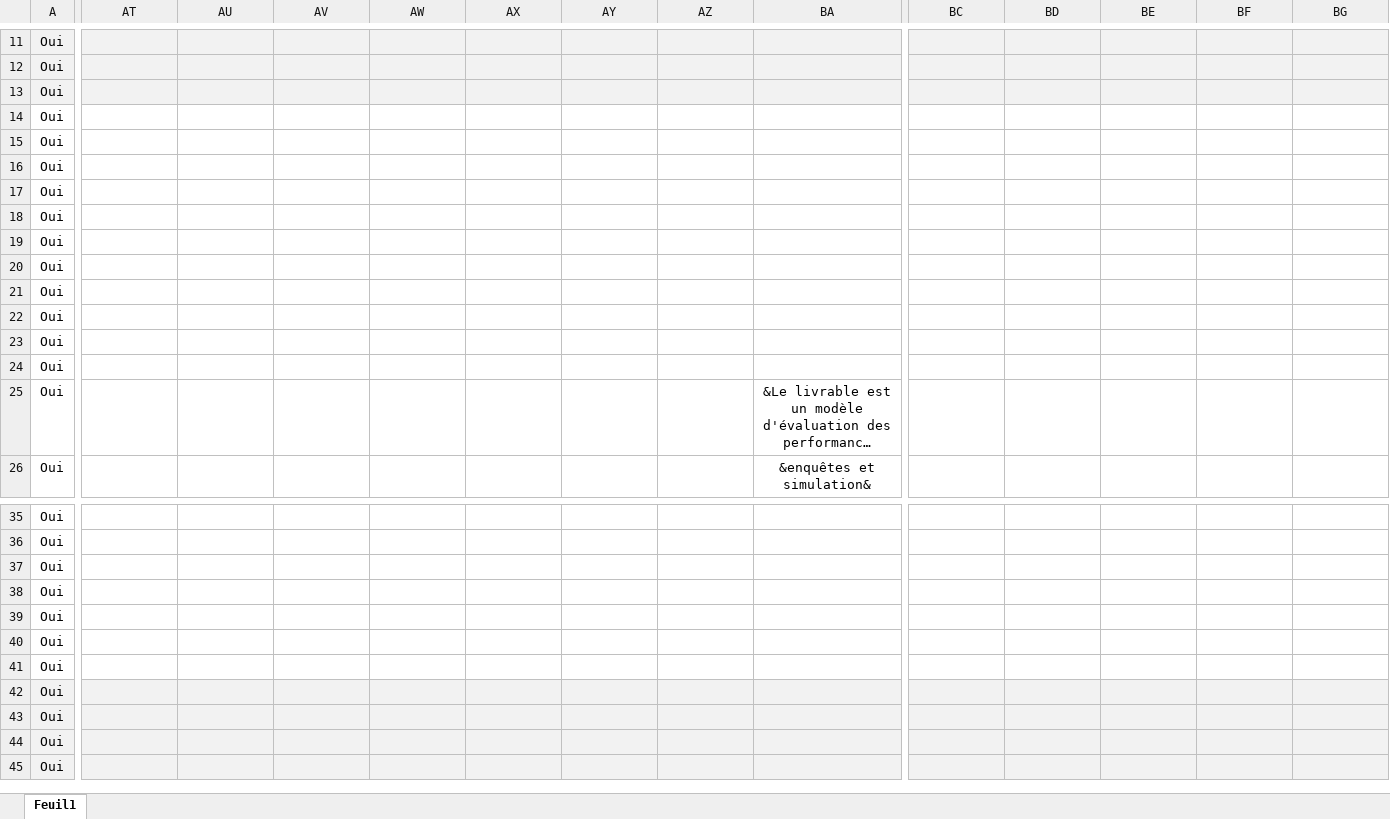
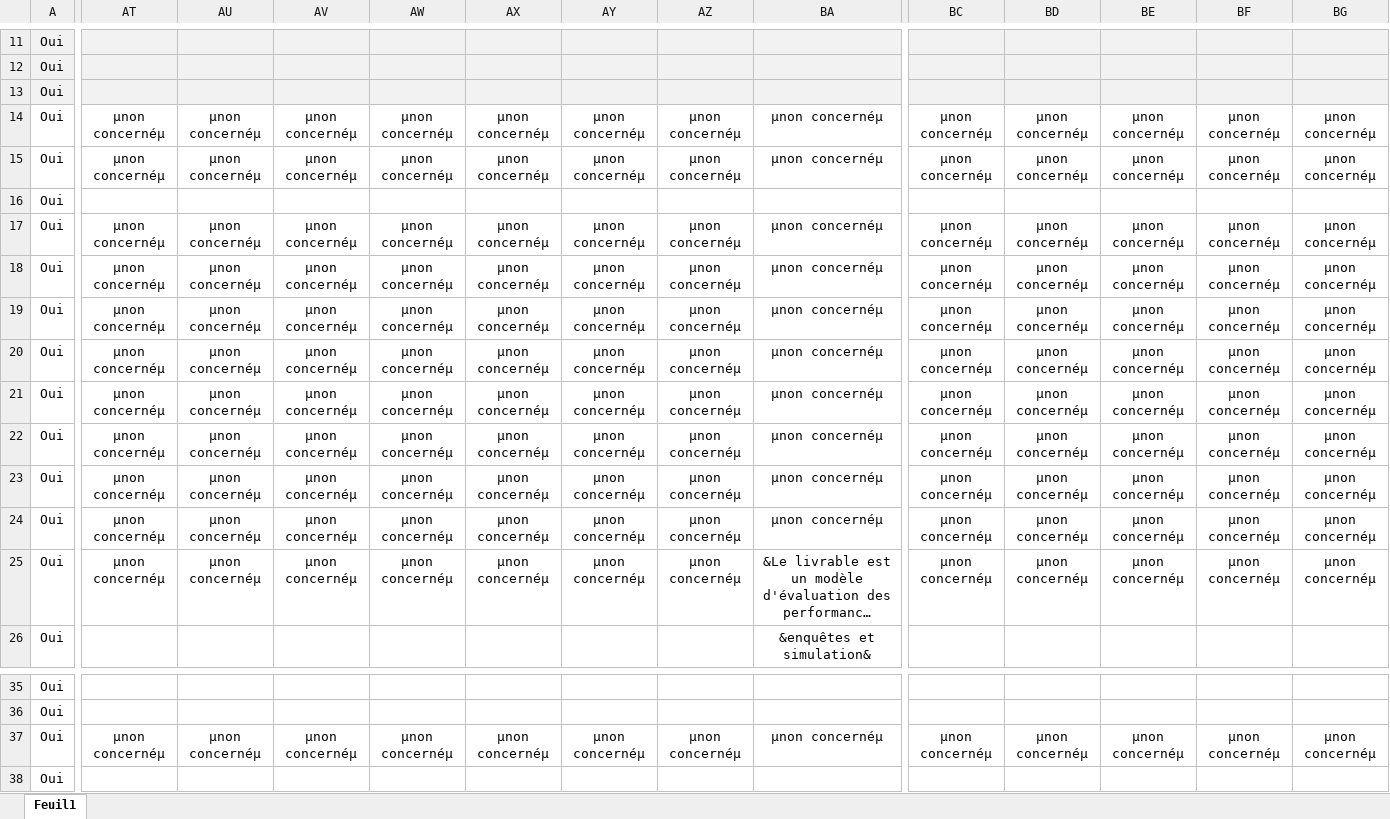
Before and after one commit to faircarbon/FairCarboN_datas, an Excel workbook: Data/PGD/PGD_structuration.xlsx, sheet Feuil1, drawn as a sheet; only a part is shown, gaps mark what is left out; the shorter side is filled out with more unchanged rows; long unchanged cells end in …; values as stored, in another font and other column widths than the file's, no borders; conditional formats not drawn; the diff covers the shown part only; the diff names each change by its address in the sheet, - before the commit and + after, or states it on an @@ line.

Commit message:
SLAM-B modele non concerné par description données

```diff
--- a/Data/PGD/PGD_structuration.xlsx (sheet Feuil1)
+++ b/Data/PGD/PGD_structuration.xlsx (sheet Feuil1)
-AT14:AT15: (empty)
+AT14:AT15: µnon concernéµ
-AU14:AU15: (empty)
+AU14:AU15: µnon concernéµ
-AV14:AV15: (empty)
+AV14:AV15: µnon concernéµ
-AW14:AW15: (empty)
+AW14:AW15: µnon concernéµ
-AX14:AX15: (empty)
+AX14:AX15: µnon concernéµ
-AY14:AY15: (empty)
+AY14:AY15: µnon concernéµ
-AZ14:AZ15: (empty)
+AZ14:AZ15: µnon concernéµ
-BA14:BA15: (empty)
+BA14:BA15: µnon concernéµ
-BC14:BC15: (empty)
+BC14:BC15: µnon concernéµ
-BD14:BD15: (empty)
+BD14:BD15: µnon concernéµ
-BE14:BE15: (empty)
+BE14:BE15: µnon concernéµ
-BF14:BF15: (empty)
+BF14:BF15: µnon concernéµ
-BG14:BG15: (empty)
+BG14:BG15: µnon concernéµ
-AT17:AT25: (empty)
+AT17:AT25: µnon concernéµ
-AU17:AU25: (empty)
+AU17:AU25: µnon concernéµ
-AV17:AV25: (empty)
+AV17:AV25: µnon concernéµ
-AW17:AW25: (empty)
+AW17:AW25: µnon concernéµ
-AX17:AX25: (empty)
+AX17:AX25: µnon concernéµ
-AY17:AY25: (empty)
+AY17:AY25: µnon concernéµ
-AZ17:AZ25: (empty)
+AZ17:AZ25: µnon concernéµ
-BA17:BA24: (empty)
+BA17:BA24: µnon concernéµ
-BC17:BC25: (empty)
+BC17:BC25: µnon concernéµ
-BD17:BD25: (empty)
+BD17:BD25: µnon concernéµ
-BE17:BE25: (empty)
+BE17:BE25: µnon concernéµ
-BF17:BF25: (empty)
+BF17:BF25: µnon concernéµ
-BG17:BG25: (empty)
+BG17:BG25: µnon concernéµ
-AT37: (empty)
+AT37: µnon concernéµ
-AU37: (empty)
+AU37: µnon concernéµ
-AV37: (empty)
+AV37: µnon concernéµ
-AW37: (empty)
+AW37: µnon concernéµ
-AX37: (empty)
+AX37: µnon concernéµ
-AY37: (empty)
+AY37: µnon concernéµ
-AZ37: (empty)
+AZ37: µnon concernéµ
-BA37: (empty)
+BA37: µnon concernéµ
-BC37: (empty)
+BC37: µnon concernéµ
-BD37: (empty)
+BD37: µnon concernéµ
-BE37: (empty)
+BE37: µnon concernéµ
-BF37: (empty)
+BF37: µnon concernéµ
-BG37: (empty)
+BG37: µnon concernéµ
```
Also changed, not shown: 11 edited cells elsewhere in this sheet, 1 other file.
